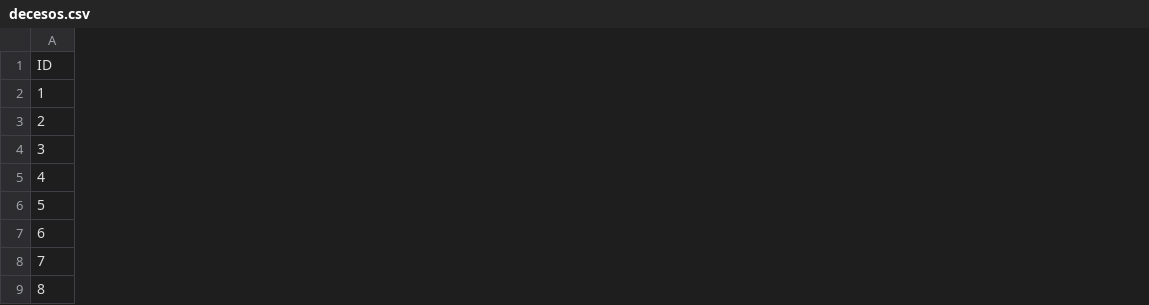
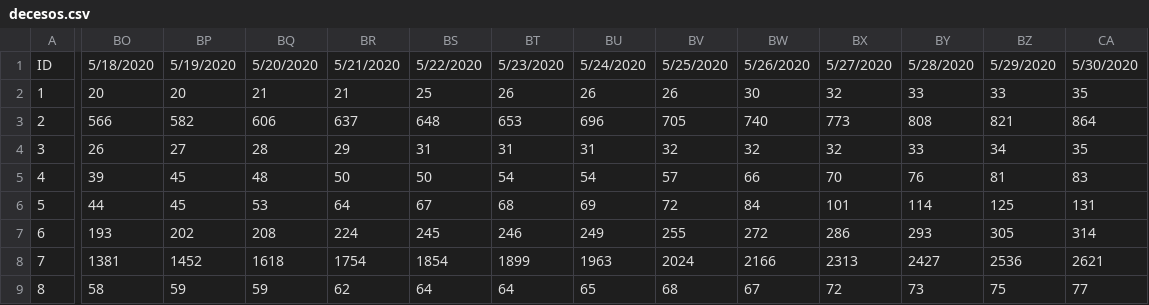
Before and after one commit to Mexicovid-19/mexicovid-19.app, a CSV file: api/data/home/decesos.csv, drawn as a sheet; only a part is shown, gaps mark what is left out; the diff covers the shown part only; the diff names each change by its address in the sheet, - before the commit and + after, or states it on an @@ line.

```diff
--- a/api/data/home/decesos.csv
+++ b/api/data/home/decesos.csv
+column BO, rows 1-9: 5/18/2020 | 20 | 566 | 26 | 39 | 44 | 193 | 1381 | 58
+column BP, rows 1-9: 5/19/2020 | 20 | 582 | 27 | 45 | 45 | 202 | 1452 | 59
+column BQ, rows 1-9: 5/20/2020 | 21 | 606 | 28 | 48 | 53 | 208 | 1618 | 59
+column BR, rows 1-9: 5/21/2020 | 21 | 637 | 29 | 50 | 64 | 224 | 1754 | 62
+column BS, rows 1-9: 5/22/2020 | 25 | 648 | 31 | 50 | 67 | 245 | 1854 | 64
+column BT, rows 1-9: 5/23/2020 | 26 | 653 | 31 | 54 | 68 | 246 | 1899 | 64
+column BU, rows 1-9: 5/24/2020 | 26 | 696 | 31 | 54 | 69 | 249 | 1963 | 65
+column BV, rows 1-9: 5/25/2020 | 26 | 705 | 32 | 57 | 72 | 255 | 2024 | 68
+column BW, rows 1-9: 5/26/2020 | 30 | 740 | 32 | 66 | 84 | 272 | 2166 | 67
+column BX, rows 1-9: 5/27/2020 | 32 | 773 | 32 | 70 | 101 | 286 | 2313 | 72
+column BY, rows 1-9: 5/28/2020 | 33 | 808 | 33 | 76 | 114 | 293 | 2427 | 73
+column BZ, rows 1-9: 5/29/2020 | 33 | 821 | 34 | 81 | 125 | 305 | 2536 | 75
+column CA, rows 1-9: 5/30/2020 | 35 | 864 | 35 | 83 | 131 | 314 | 2621 | 77
```
Also changed, not shown: 9 added columns elsewhere in this file, api/data/home/positivos.csv, api/data/region/edos_date.csv.
